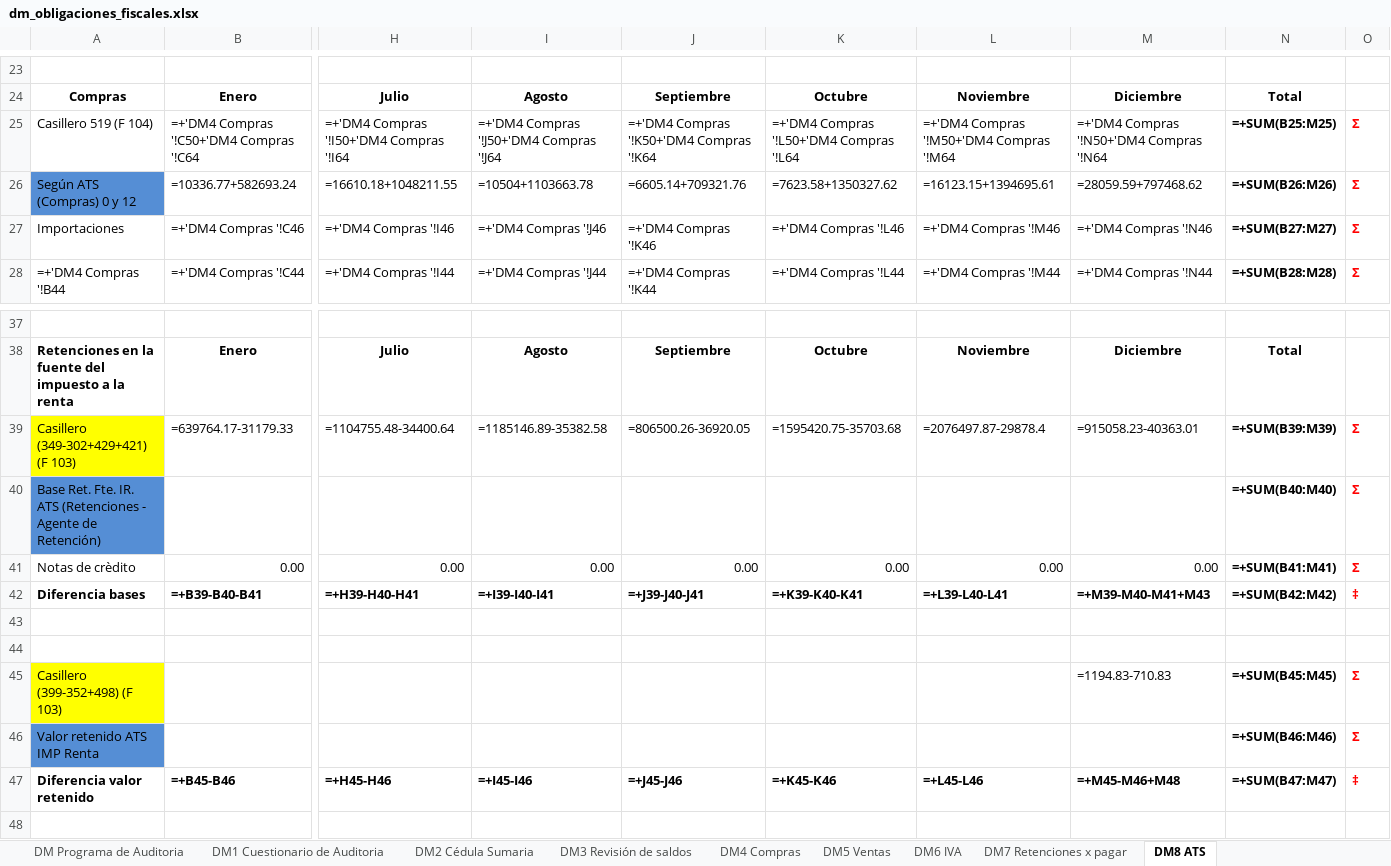
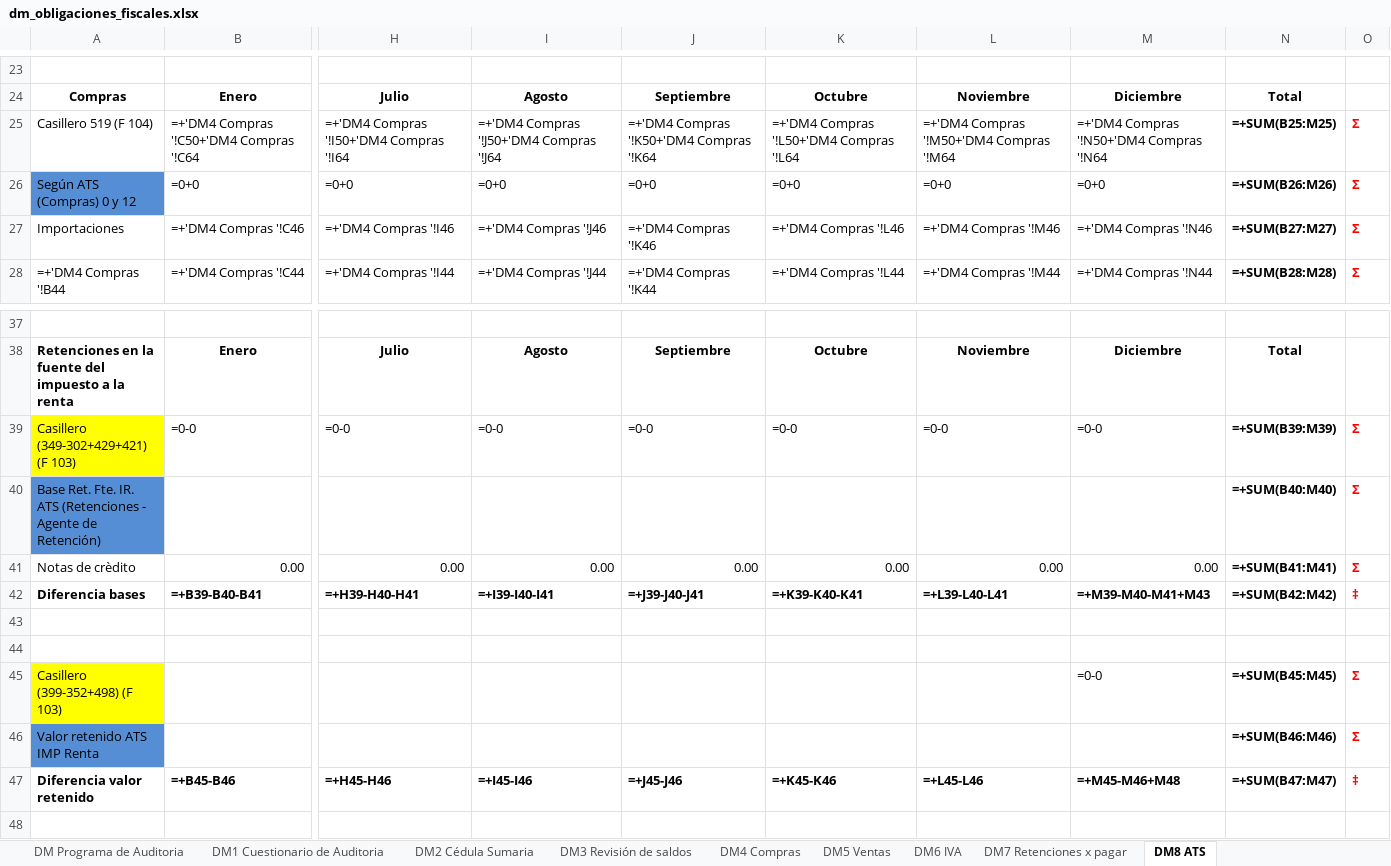
Before and after one commit to jcalupinia/auditbrain-python-runner, an Excel workbook: backend/app/aud/obligaciones_fiscales/templates/dm_obligaciones_fiscales.xlsx, sheet DM8 ATS, drawn as a sheet; only a part is shown, gaps mark what is left out; values as stored, in another font and other column widths than the file's, no borders; formulas without a stored value are shown as written; charts and pictures not drawn; removed rows and columns are numbered as before the commit, all else as after; rows hold the shown columns only; the diff names each change by its address in the sheet, - before the commit and + after, or states it on an @@ line.

```diff
--- a/backend/app/aud/obligaciones_fiscales/templates/dm_obligaciones_fiscales.xlsx (sheet DM8 ATS)
+++ b/backend/app/aud/obligaciones_fiscales/templates/dm_obligaciones_fiscales.xlsx (sheet DM8 ATS)
-row 26: Según ATS (Compras) 0 y 12 | =10336.77+582693.24 | =16610.18+1048211.55 | =10504+1103663.78 | =6605.14+709321.76 | =7623.58+1350327.62 | =16123.15+1394695.61 | =28059.59+797468.62 | =+SUM(B26:M26) | Σ
+row 26: Según ATS (Compras) 0 y 12 | =0+0 | =0+0 | =0+0 | =0+0 | =0+0 | =0+0 | =0+0 | =+SUM(B26:M26) | Σ
-row 39: Casillero (349-302+429+421) (F 103) | =639764.17-31179.33 | =1104755.48-34400.64 | =1185146.89-35382.58 | =806500.26-36920.05 | =1595420.75-35703.68 | =2076497.87-29878.4 | =915058.23-40363.01 | =+SUM(B39:M39) | Σ
+row 39: Casillero (349-302+429+421) (F 103) | =0-0 | =0-0 | =0-0 | =0-0 | =0-0 | =0-0 | =0-0 | =+SUM(B39:M39) | Σ
-M45: =1194.83-710.83
+M45: =0-0
```
Also changed, not shown: sheet DM7 Retenciones x pagar, sheet DM6 IVA, sheet DM4 Compras, sheet DM5 Ventas.
